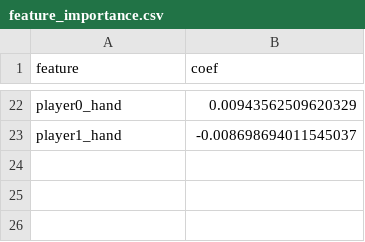
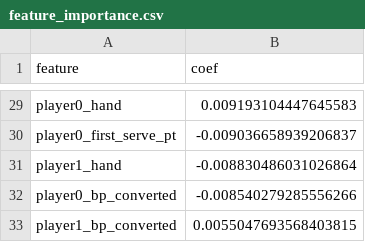
Before and after one commit to NBandemer/Thesis, a CSV file: metrics/logr/feature_importance.csv, drawn as a sheet; only a part is shown, gaps mark what is left out; addresses are those after the commit; the diff covers the shown part only; the diff names each change by its address in the sheet, - before the commit and + after, or states it on an @@ line.

Commit message:
final metrics with logr and lgbm

```diff
--- a/metrics/logr/feature_importance.csv
+++ b/metrics/logr/feature_importance.csv
-B29 (coef): 0.00943562509620329
+B29 (coef): 0.009193104447645583
+row 30: player0_first_serve_pt | -0.009036658939206837
-B31 (coef): -0.008698694011545037
+B31 (coef): -0.008830486031026864
+row 32: player0_bp_converted | -0.008540279285556266
+row 33: player1_bp_converted | 0.0055047693568403815
```
Also changed, not shown: 22 added rows, 15 removed rows and 5 edited cells elsewhere in this file, 10 other files.
